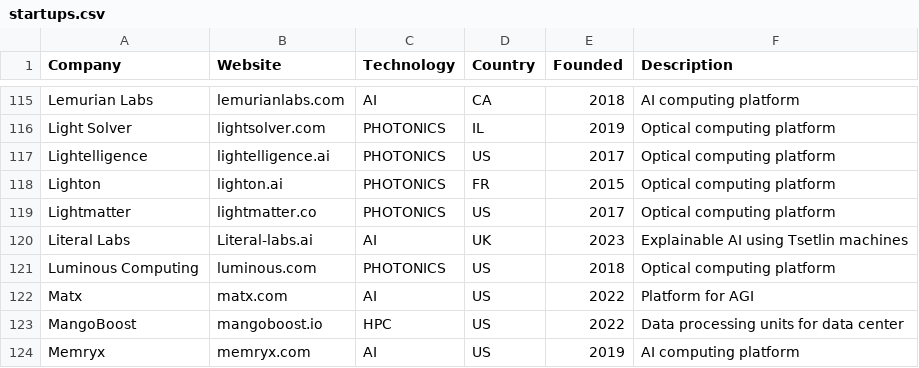
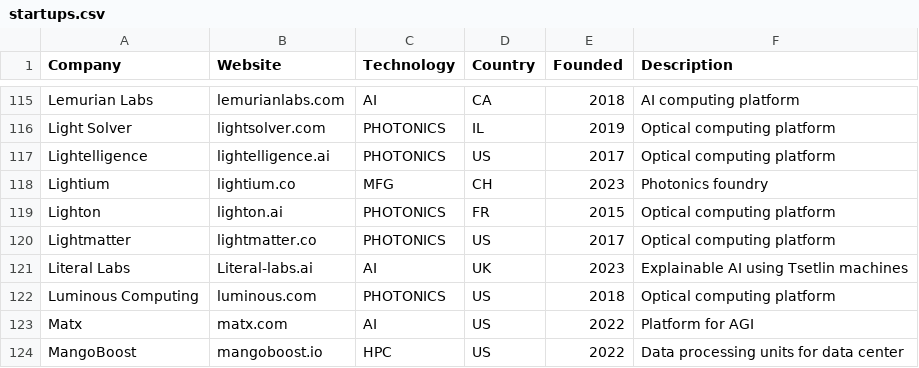
Before and after one commit to aolofsson/awesome-semiconductor-startups, a CSV file: startups.csv, drawn as a sheet; only a part is shown, gaps mark what is left out; the shorter side is filled out with more unchanged rows.

Commit message:
Add Lightium
Alternatively one could classify it as PHOTONICS.

Signed-off-by: Andreas Färber <afaerber@suse.de>

```diff
--- a/startups.csv
+++ b/startups.csv
@@ -117,2 +117,3 @@ Light Solver,lightsolver.com,PHOTONICS,IL,2019,Optical computing platform
 Lightelligence,lightelligence.ai,PHOTONICS,US,2017,Optical computing platform
+Lightium,lightium.co,MFG,CH,2023,Photonics foundry
 Lighton,lighton.ai,PHOTONICS,FR,2015,Optical computing platform
```
Also changed, not shown: 1 other file.
